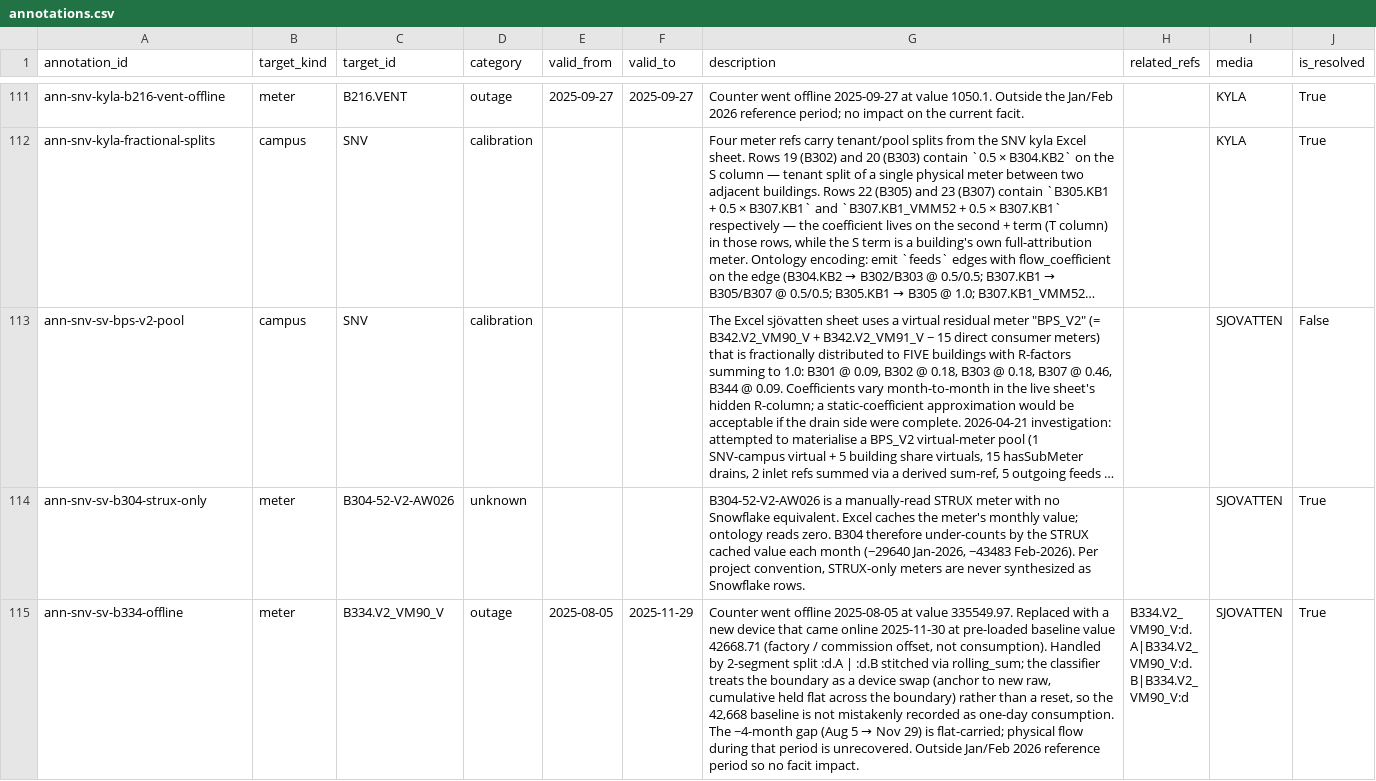
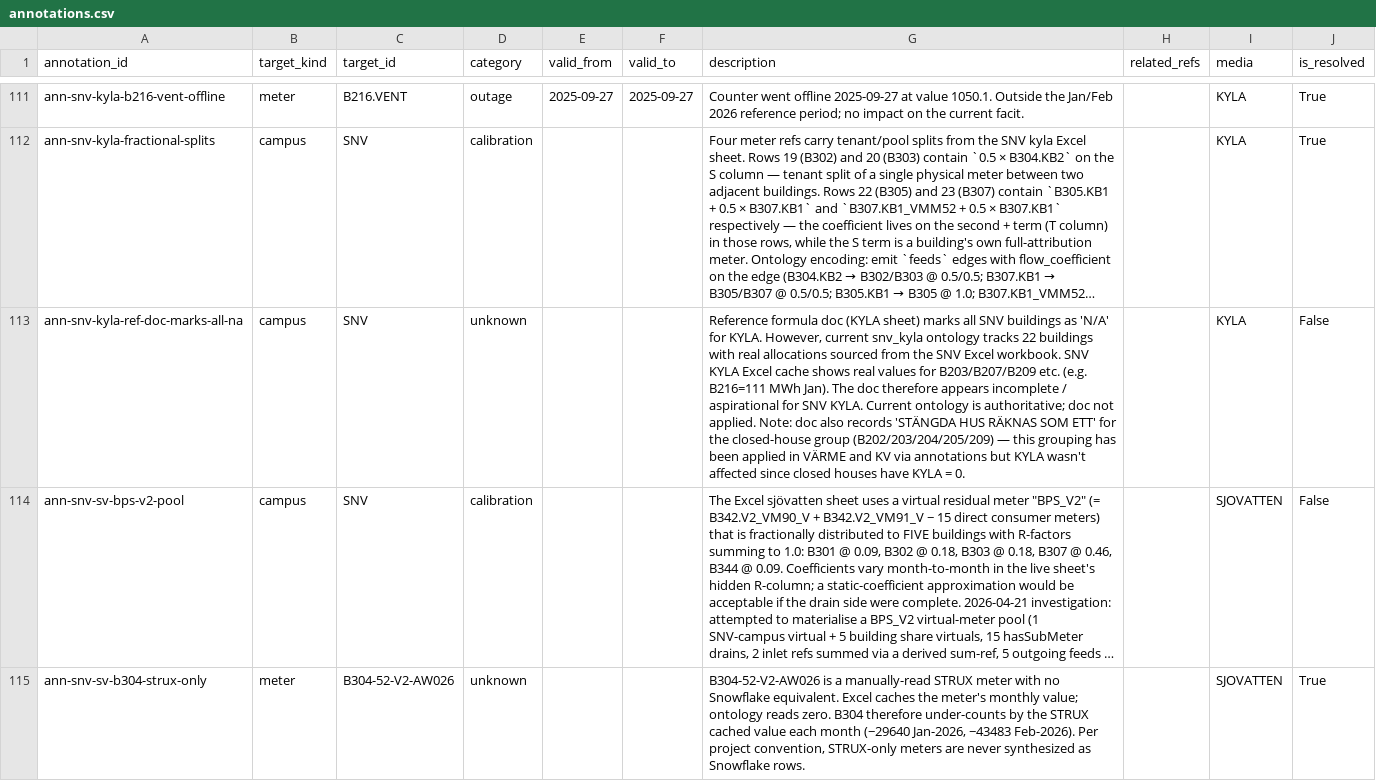
Before and after one commit to luiscarlon/graphite, a CSV file: data/sites/snackviken/annotations.csv, drawn as a sheet; only a part is shown, gaps mark what is left out; the shorter side is filled out with more unchanged rows; long unchanged cells end in …; the diff covers the shown part only; the diff names each change by its address in the sheet, - before the commit and + after, or states it on an @@ line.

```diff
--- a/data/sites/snackviken/annotations.csv
+++ b/data/sites/snackviken/annotations.csv
+row 113: ann-snv-kyla-ref-doc-marks-all-na | campus | SNV | unknown |  |  | Reference formula doc (KYLA sheet) marks all SNV buildings as 'N/A' for KYLA. However, current snv_kyla ontology tracks 22 buildings with real allocations sourced from the SNV Excel workbook. SNV KYLA Excel cache shows real values for B203/B207/B209 etc. (e.g. B216=111 MWh Jan). The doc therefore appears incomplete / aspirational for SNV KYLA. Current ontology is authoritative; doc not applied. Note: doc also records 'STÄNGDA HUS RÄKNAS SOM ETT' for the closed-house group (B202/203/204/205/209) — this grouping has been applied in VÄRME and KV via annotations but KYLA wasn't affected since closed houses have KYLA = 0. |  | KYLA | False
```
Also changed, not shown: 1 added row elsewhere in this file, data/sites/gartuna/annotations.csv, reference/media_workstreams/gtn_kyla/05_ontology/annotations.csv, 4 other files.
